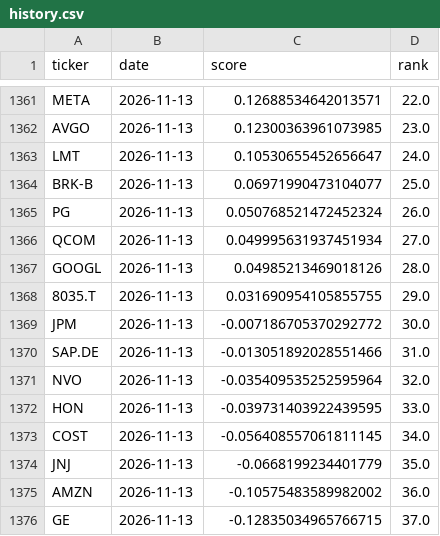
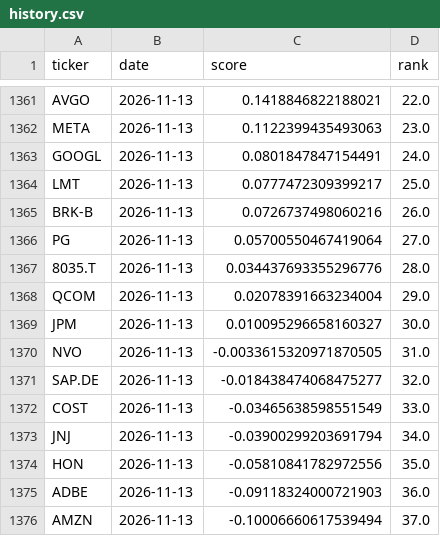
Before and after one commit to bqord/stock-radar-2, a CSV file: data/history.csv, drawn as a sheet; only a part is shown, gaps mark what is left out; the diff covers the shown part only; the diff names each change by its address in the sheet, - before the commit and + after, or states it on an @@ line.

```diff
--- a/data/history.csv
+++ b/data/history.csv
-A1361 (ticker): META
+A1361 (ticker): AVGO
-C1361 (score): 0.12688534642013571
+C1361 (score): 0.1418846822188021
-A1362 (ticker): AVGO
+A1362 (ticker): META
-C1362 (score): 0.12300363961073985
+C1362 (score): 0.1122399435493063
-A1363 (ticker): LMT
+A1363 (ticker): GOOGL
-C1363 (score): 0.10530655452656647
+C1363 (score): 0.0801847847154491
-A1364 (ticker): BRK-B
+A1364 (ticker): LMT
-C1364 (score): 0.06971990473104077
+C1364 (score): 0.0777472309399217
-A1365 (ticker): PG
+A1365 (ticker): BRK-B
-C1365 (score): 0.050768521472452324
+C1365 (score): 0.0726737498060216
-A1366 (ticker): QCOM
+A1366 (ticker): PG
-C1366 (score): 0.049995631937451934
+C1366 (score): 0.05700550467419064
-A1367 (ticker): GOOGL
+A1367 (ticker): 8035.T
-C1367 (score): 0.04985213469018126
+C1367 (score): 0.034437693355296776
-A1368 (ticker): 8035.T
+A1368 (ticker): QCOM
-C1368 (score): 0.031690954105855755
+C1368 (score): 0.02078391663234004
-C1369 (score): -0.007186705370292772
+C1369 (score): 0.010095296658160327
-A1370 (ticker): SAP.DE
+A1370 (ticker): NVO
-C1370 (score): -0.013051892028551466
+C1370 (score): -0.0033615320971870505
-A1371 (ticker): NVO
+A1371 (ticker): SAP.DE
-C1371 (score): -0.035409535252595964
+C1371 (score): -0.018438474068475277
-A1372 (ticker): HON
+A1372 (ticker): COST
-C1372 (score): -0.039731403922439595
+C1372 (score): -0.03465638598551549
-A1373 (ticker): COST
+A1373 (ticker): JNJ
-C1373 (score): -0.056408557061811145
+C1373 (score): -0.03900299203691794
-A1374 (ticker): JNJ
+A1374 (ticker): HON
-C1374 (score): -0.0668199234401779
+C1374 (score): -0.05810841782972556
-A1375 (ticker): AMZN
+A1375 (ticker): ADBE
-C1375 (score): -0.10575483589982002
+C1375 (score): -0.09118324000721903
-A1376 (ticker): GE
+A1376 (ticker): AMZN
-C1376 (score): -0.12835034965766715
+C1376 (score): -0.10006660617539494
```
Also changed, not shown: 81 edited cells elsewhere in this file, data/latest.csv, 2 other files.
